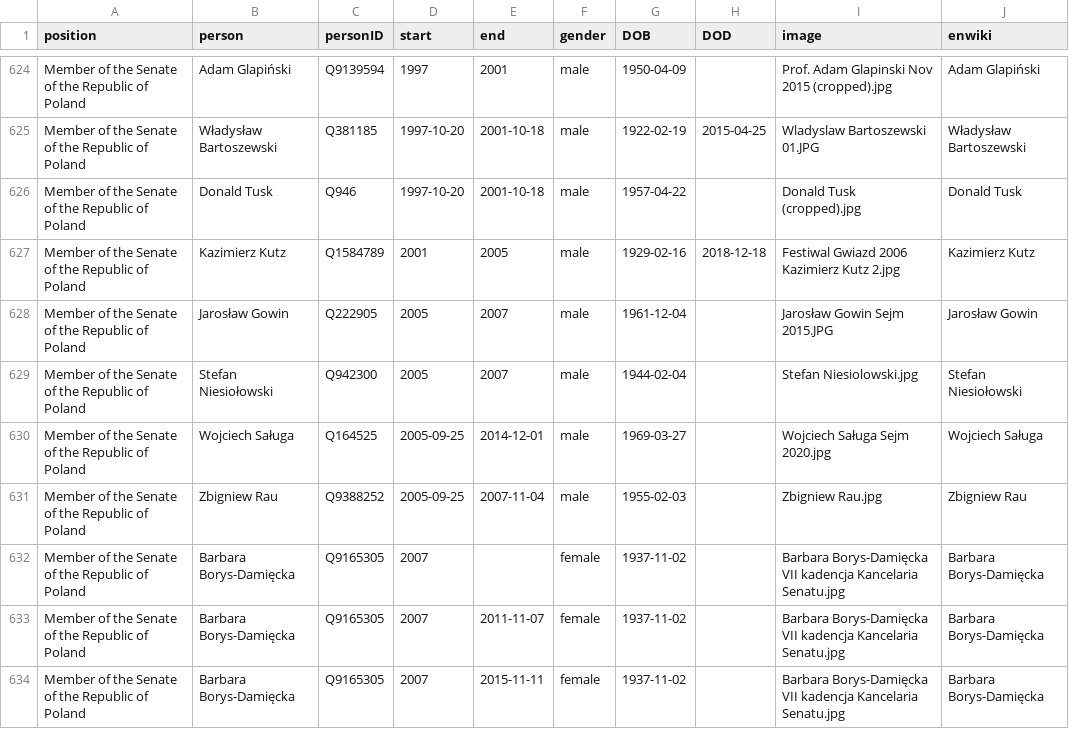
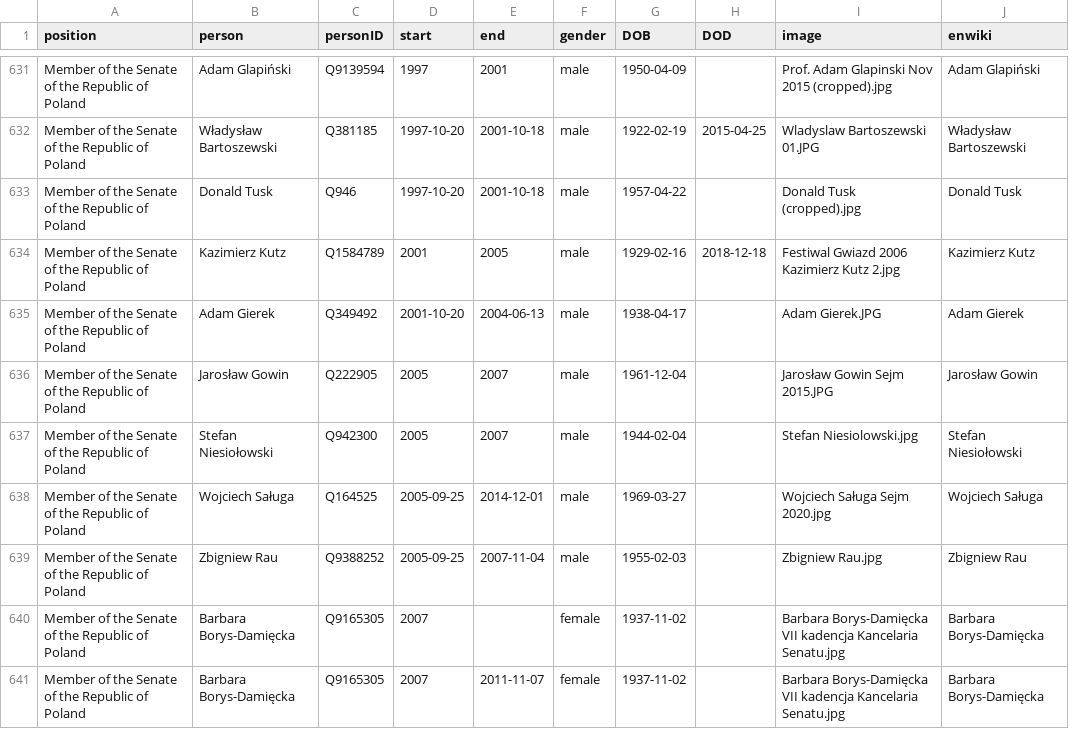
Before and after one commit to every-politician-scrapers/poland-cabinet, a CSV file: html/legislators.csv, drawn as a sheet; only a part is shown, gaps mark what is left out; the shorter side is filled out with more unchanged rows; the diff covers the shown part only; the diff names each change by its address in the sheet, - before the commit and + after, or states it on an @@ line.

```diff
--- a/html/legislators.csv
+++ b/html/legislators.csv
+row 635: Member of the Senate of the Republic of Poland | Adam Gierek | Q349492 | 2001-10-20 | 2004-06-13 | male | 1938-04-17 |  | Adam Gierek.JPG | Adam Gierek
```
Also changed, not shown: 7 added rows elsewhere in this file, html/family.csv.
